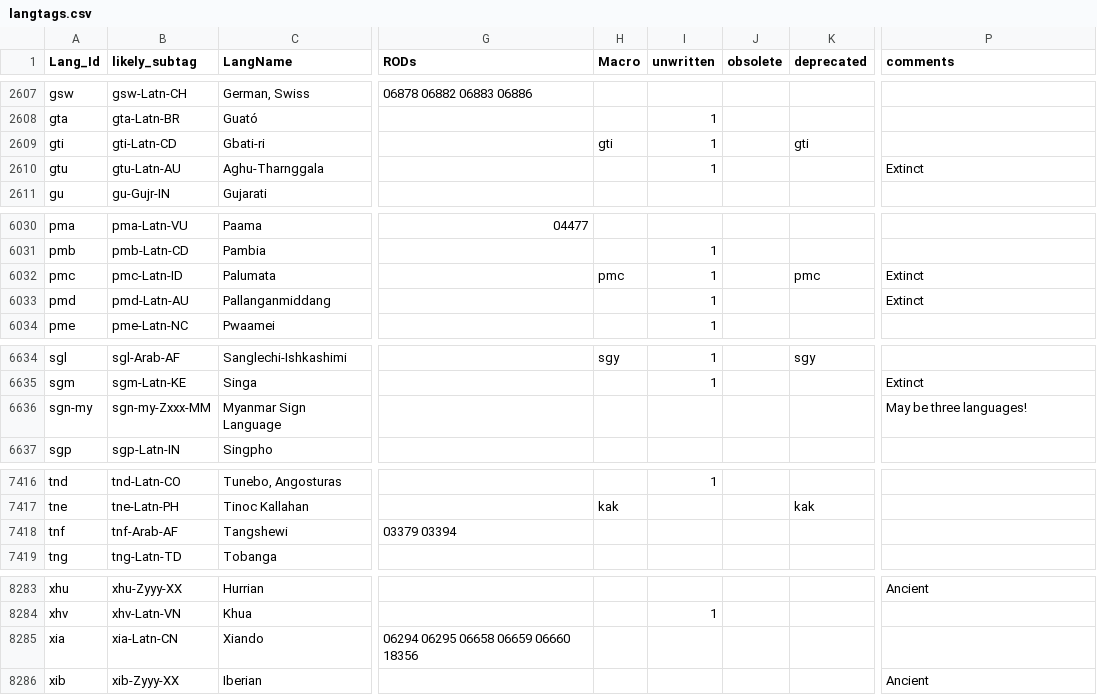
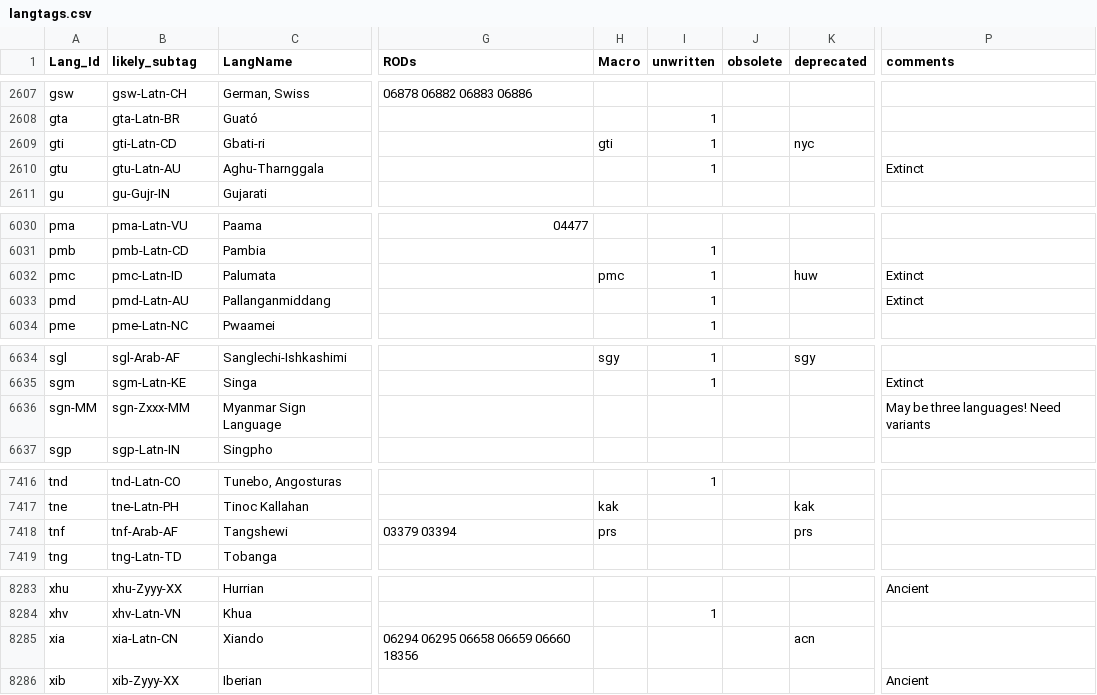
Before and after one commit to silnrsi/langtags, a CSV file: source/langtags.csv, drawn as a sheet; only a part is shown, gaps mark what is left out; the diff names each change by its address in the sheet, - before the commit and + after, or states it on an @@ line.

Commit message:
Fix data on review of deprecated iana entries

```diff
--- a/source/langtags.csv
+++ b/source/langtags.csv
-K2609 (deprecated): gti
+K2609 (deprecated): nyc
-K6032 (deprecated): pmc
+K6032 (deprecated): huw
-A6636 (Lang_Id): sgn-my
+A6636 (Lang_Id): sgn-MM
-B6636 (likely_subtag): sgn-my-Zxxx-MM
+B6636 (likely_subtag): sgn-Zxxx-MM
-P6636 (comments): May be three languages!
+P6636 (comments): May be three languages! Need variants
-H7418 (Macro): (empty)
+H7418 (Macro): prs
-K7418 (deprecated): (empty)
+K7418 (deprecated): prs
-K8285 (deprecated): (empty)
+K8285 (deprecated): acn
```
Also changed, not shown: 4 other files.
